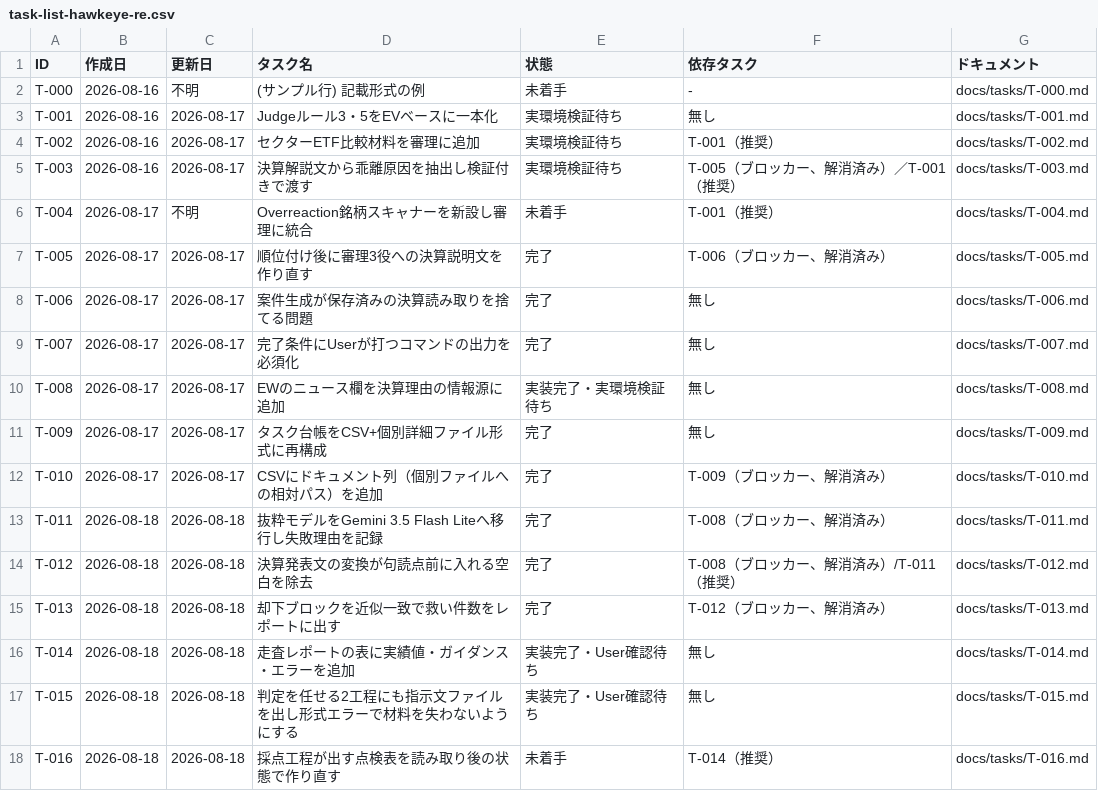
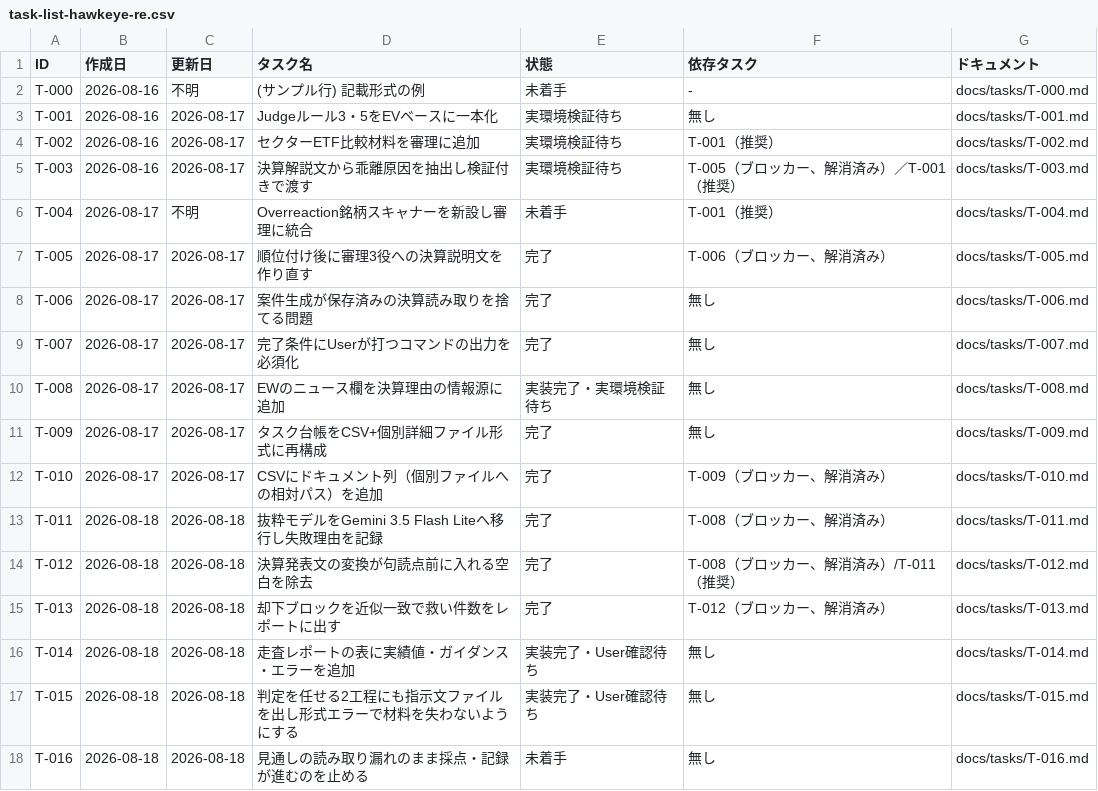
Before and after one commit to umiji/Hawkeye-Re, a CSV file: docs/task-list-hawkeye-re.csv, drawn as a sheet.

Commit message:
docs: rescope T-016 from the stale table to the missing guard
Checked whether the inspection table is worth rebuilding at all. Two
findings say no, and one says something else is worth doing.

Against fixing the table: the /hawkeye-run runbook never mentions it
(zero hits for 点検表 / inspection / monitor-csv), so no operation is
defined that reads it; and the signals that actually catch a skipped
guidance queue — scout's closing line naming the count, and guidance
queue itself — are correct and unbroken. The table duplicates that
information at rank time and duplicates it wrongly. Rebuilding it means
either changing the pending.json format (existing unrecorded scans stop
loading) or keeping a second counting path, to protect a sheet nobody is
told to read.

For the new scope: cmd_rank has exactly two returns — no pending scan,
and success. Nothing checks whether the guidance queue is drained, so a
scan can be scored and recorded with that leg zero for every name. That
changes the ranking, which changes which names reach the tribunal and
therefore which names reach the user. FLXS moved 17.99 -> 22.99 on its
reading alone. Invariant 3 asks code to enforce what the prompt requests;
the runbook's ordering is currently advisory only.

T-016 now covers the guard in cmd_rank (with a recorded escape hatch,
since a reading can legitimately fail to land) plus a one-line label
marking the table as scan-time state, which removes the contradiction
without touching the plumbing. Rebuilding the table moved to 禁止事項,
with the reasoning kept in an appendix. Dependency on T-014 dropped —
the table's contents are no longer in scope.

```diff
--- a/docs/task-list-hawkeye-re.csv
+++ b/docs/task-list-hawkeye-re.csv
@@ -17,2 +17,2 @@ T-014,2026-08-18,2026-08-18,走査レポートの表に実績値・ガイダン
 T-015,2026-08-18,2026-08-18,判定を任せる2工程にも指示文ファイルを出し形式エラーで材料を失わないようにする,実装完了・User確認待ち,無し,docs/tasks/T-015.md
-T-016,2026-08-18,2026-08-18,採点工程が出す点検表を読み取り後の状態で作り直す,未着手,T-014（推奨）,docs/tasks/T-016.md
+T-016,2026-08-18,2026-08-18,見通しの読み取り漏れのまま採点・記録が進むのを止める,未着手,無し,docs/tasks/T-016.md
```
Also changed, not shown: 1 other file.
